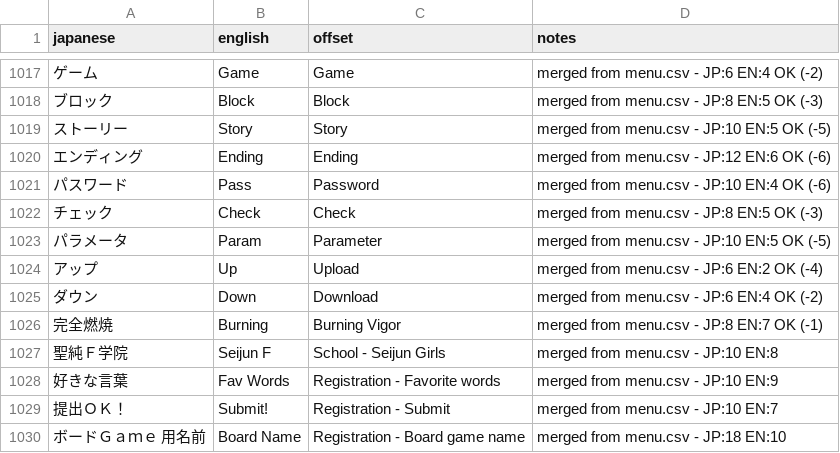
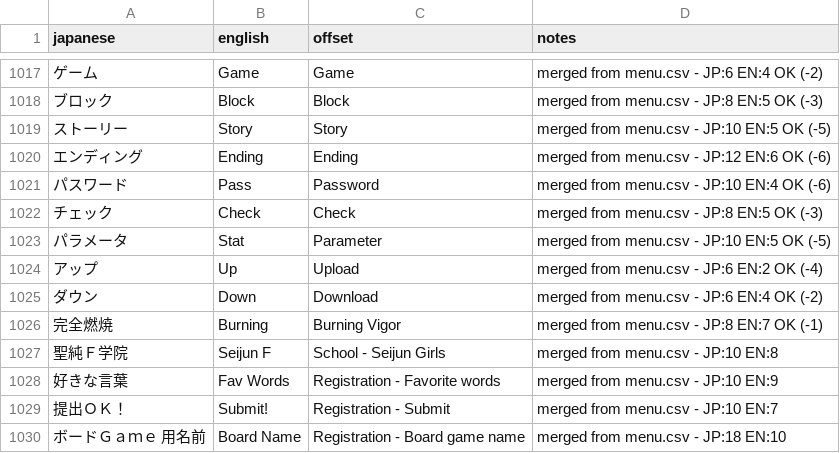
Before and after one commit to billymonks/nekketsu-nikki-eng, a CSV file: translations/1st_read_strings.csv, drawn as a sheet; only a part is shown, gaps mark what is left out.

Commit message:
Translation improvements

```diff
--- a/translations/1st_read_strings.csv
+++ b/translations/1st_read_strings.csv
@@ -1023,3 +1023,3 @@
 "チェック","Check","Check","merged from menu.csv - JP:8 EN:5 OK (-3)"
-"パラメータ","Param","Parameter","merged from menu.csv - JP:10 EN:5 OK (-5)"
+"パラメータ","Stat","Parameter","merged from menu.csv - JP:10 EN:5 OK (-5)"
 "アップ","Up","Upload","merged from menu.csv - JP:6 EN:2 OK (-4)"
```
Also changed, not shown: 2 other files.
